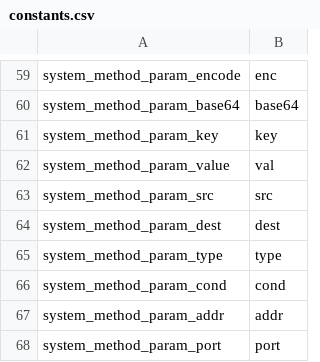
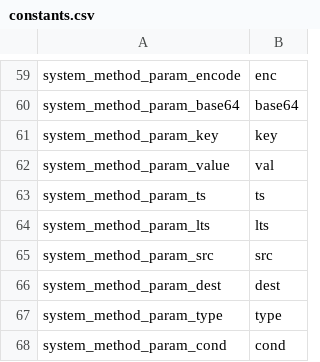
Before and after one commit to cybergarage/round, a CSV file: const/constants.csv, drawn as a sheet; only a part is shown, gaps mark what is left out; the shorter side is filled out with more unchanged rows; the diff names each change by its address in the sheet, - before the commit and + after, or states it on an @@ line.

Commit message:
* Added timestamp constants.

```diff
--- a/const/constants.csv
+++ b/const/constants.csv
+row 63: system_method_param_ts | ts
+row 64: system_method_param_lts | lts
```
Also changed, not shown: 1 other file.
